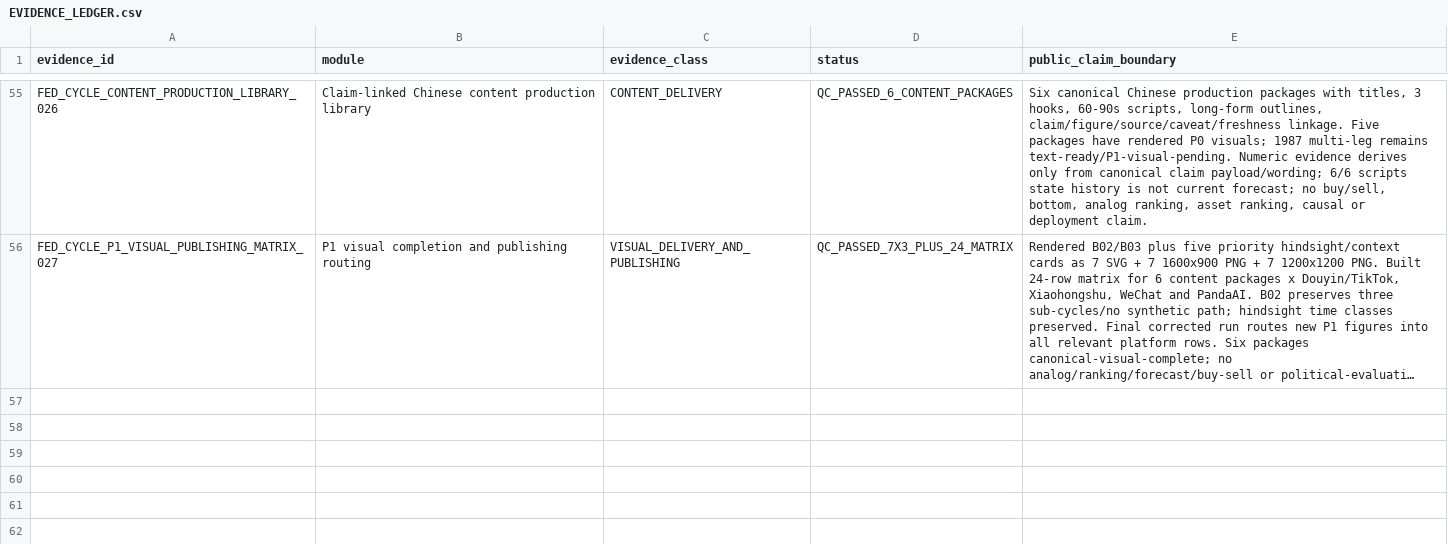
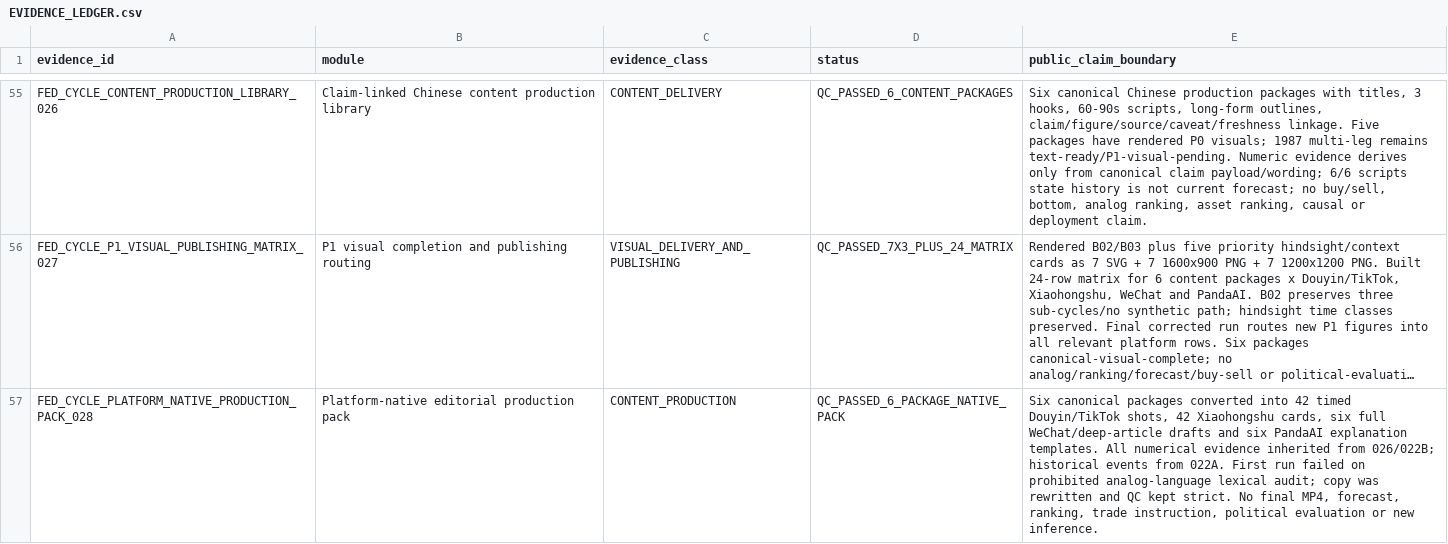
Before and after one commit to xuanyiting68-hash/gss-cb-001-macro-regime-cross-asset, a CSV file: docs/EVIDENCE_LEDGER.csv, drawn as a sheet; only a part is shown, gaps mark what is left out; long unchanged cells end in …; the diff names each change by its address in the sheet, - before the commit and + after, or states it on an @@ line.

Commit message:
Register 028 platform-native content pack

```diff
--- a/docs/EVIDENCE_LEDGER.csv
+++ b/docs/EVIDENCE_LEDGER.csv
+row 57: FED_CYCLE_PLATFORM_NATIVE_PRODUCTION_PACK_028 | Platform-native editorial production pack | CONTENT_PRODUCTION | QC_PASSED_6_PACKAGE_NATIVE_PACK | Six canonical packages converted into 42 timed Douyin/TikTok shots, 42 Xiaohongshu cards, six full WeChat/deep-article drafts and six PandaAI explanation templates. All numerical evidence inherited from 026/022B; historical events from 022A. First run failed on prohibited analog-language lexical audit; copy was rewritten and QC kept strict. No final MP4, forecast, ranking, trade instruction, political evaluation or new inference.
```
